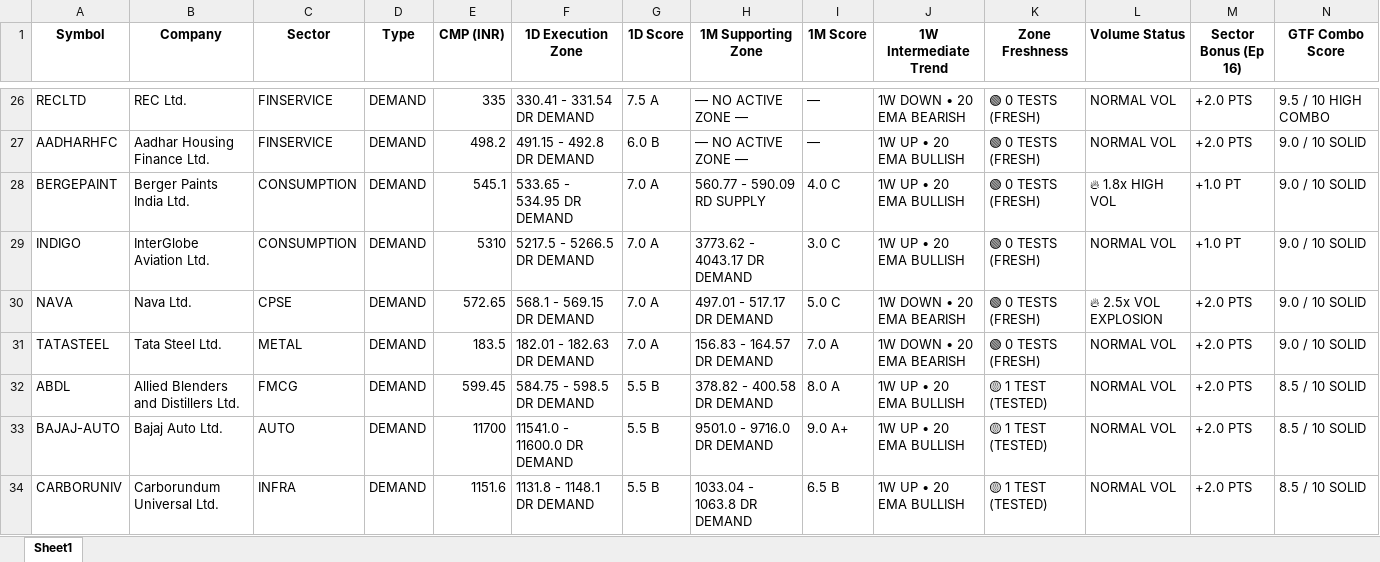
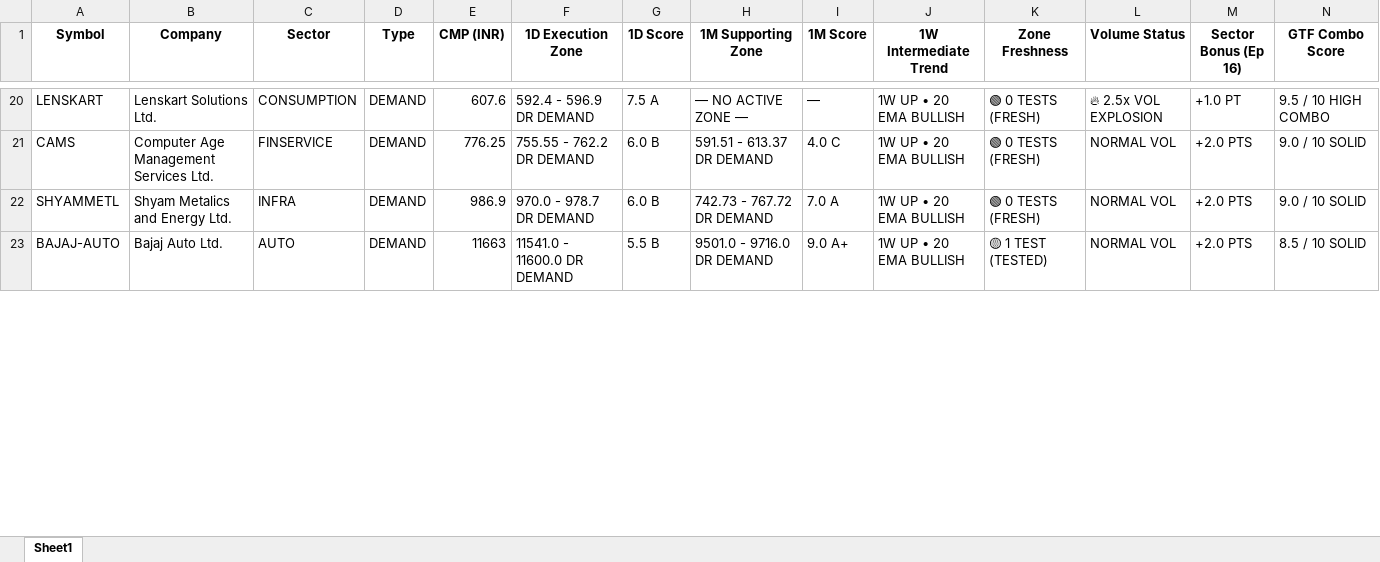
Before and after one commit to heartaltafhussain-lgtm/strict-pure-stocks, an Excel workbook: NIFTY500_GTF_Dashboard.xlsx, sheet Sheet1, drawn as a sheet; only a part is shown, gaps mark what is left out; values as stored, in another font and other column widths than the file's, no borders; removed rows and columns are numbered as before the commit, all else as after; rows hold the shown columns only; the diff covers the shown part only; the diff names each change by its address in the sheet, - before the commit and + after, or states it on an @@ line.

```diff
--- a/NIFTY500_GTF_Dashboard.xlsx (sheet Sheet1)
+++ b/NIFTY500_GTF_Dashboard.xlsx (sheet Sheet1)
-A20 (Symbol): RECLTD
+A20 (Symbol): LENSKART
-B20 (Company): REC Ltd.
+B20 (Company): Lenskart Solutions Ltd.
-C20 (Sector): FINSERVICE
+C20 (Sector): CONSUMPTION
-E20 (CMP (INR)): 335
+E20 (CMP (INR)): 607.6
-F20 (1D Execution Zone): 330.41 - 331.54 DR DEMAND
+F20 (1D Execution Zone): 592.4 - 596.9 DR DEMAND
-J20 (1W Intermediate Trend): 1W DOWN • 20 EMA BEARISH
+J20 (1W Intermediate Trend): 1W UP • 20 EMA BULLISH
-L20 (Volume Status): NORMAL VOL
+L20 (Volume Status): 🔥 2.5x VOL EXPLOSION
-M20 (Sector Bonus (Ep 16)): +2.0 PTS
+M20 (Sector Bonus (Ep 16)): +1.0 PT
-A21 (Symbol): AADHARHFC
+A21 (Symbol): CAMS
-B21 (Company): Aadhar Housing Finance Ltd.
+B21 (Company): Computer Age Management Services Ltd.
-E21 (CMP (INR)): 498.2
+E21 (CMP (INR)): 776.25
-F21 (1D Execution Zone): 491.15 - 492.8 DR DEMAND
+F21 (1D Execution Zone): 755.55 - 762.2 DR DEMAND
-H21 (1M Supporting Zone): — NO ACTIVE ZONE —
+H21 (1M Supporting Zone): 591.51 - 613.37 DR DEMAND
-I21 (1M Score): —
+I21 (1M Score): 4.0 C
-row 28: BERGEPAINT | Berger Paints India Ltd. | CONSUMPTION | DEMAND | 545.1 | 533.65 - 534.95 DR DEMAND | 7.0 A | 560.77 - 590.09 RD SUPPLY | 4.0 C | 1W UP • 20 EMA BULLISH | 🟢 0 TESTS (FRESH) | 🔥 1.8x HIGH VOL | +1.0 PT | 9.0 / 10 SOLID
-row 29: INDIGO | InterGlobe Aviation Ltd. | CONSUMPTION | DEMAND | 5310 | 5217.5 - 5266.5 DR DEMAND | 7.0 A | 3773.62 - 4043.17 DR DEMAND | 3.0 C | 1W UP • 20 EMA BULLISH | 🟢 0 TESTS (FRESH) | NORMAL VOL | +1.0 PT | 9.0 / 10 SOLID
-row 30: NAVA | Nava Ltd. | CPSE | DEMAND | 572.65 | 568.1 - 569.15 DR DEMAND | 7.0 A | 497.01 - 517.17 DR DEMAND | 5.0 C | 1W DOWN • 20 EMA BEARISH | 🟢 0 TESTS (FRESH) | 🔥 2.5x VOL EXPLOSION | +2.0 PTS | 9.0 / 10 SOLID
-A22 (Symbol): TATASTEEL
+A22 (Symbol): SHYAMMETL
-B22 (Company): Tata Steel Ltd.
+B22 (Company): Shyam Metalics and Energy Ltd.
-C22 (Sector): METAL
+C22 (Sector): INFRA
-E22 (CMP (INR)): 183.5
+E22 (CMP (INR)): 986.9
-F22 (1D Execution Zone): 182.01 - 182.63 DR DEMAND
+F22 (1D Execution Zone): 970.0 - 978.7 DR DEMAND
-G22 (1D Score): 7.0 A
+G22 (1D Score): 6.0 B
-H22 (1M Supporting Zone): 156.83 - 164.57 DR DEMAND
+H22 (1M Supporting Zone): 742.73 - 767.72 DR DEMAND
-J22 (1W Intermediate Trend): 1W DOWN • 20 EMA BEARISH
+J22 (1W Intermediate Trend): 1W UP • 20 EMA BULLISH
-row 32: ABDL | Allied Blenders and Distillers Ltd. | FMCG | DEMAND | 599.45 | 584.75 - 598.5 DR DEMAND | 5.5 B | 378.82 - 400.58 DR DEMAND | 8.0 A | 1W UP • 20 EMA BULLISH | 🟡 1 TEST (TESTED) | NORMAL VOL | +2.0 PTS | 8.5 / 10 SOLID
-E23 (CMP (INR)): 11700
+E23 (CMP (INR)): 11663
-row 34: CARBORUNIV | Carborundum Universal Ltd. | INFRA | DEMAND | 1151.6 | 1131.8 - 1148.1 DR DEMAND | 5.5 B | 1033.04 - 1063.8 DR DEMAND | 6.5 B | 1W UP • 20 EMA BULLISH | 🟡 1 TEST (TESTED) | NORMAL VOL | +2.0 PTS | 8.5 / 10 SOLID
```
Also changed, not shown: 51 added rows, 36 removed rows and 305 edited cells elsewhere in this sheet, 2 other files.
